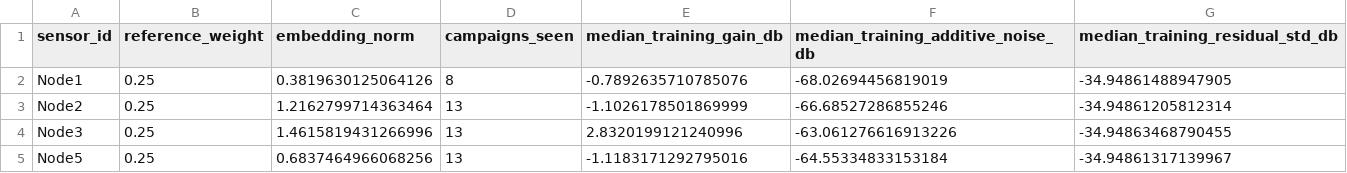
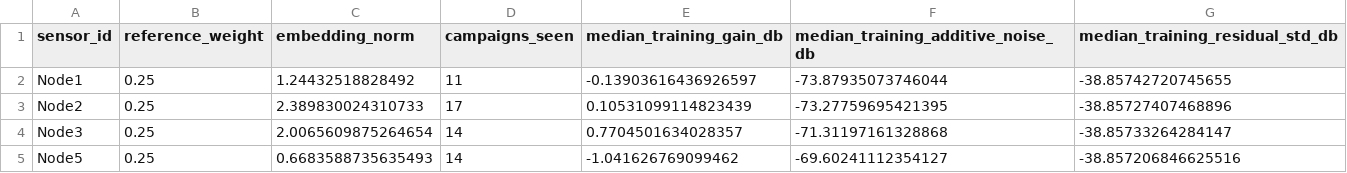
Before and after one commit to AlmondSund/MeasurementCalibration, a CSV file: models/production/sensor_summary.csv, drawn as a sheet.

```diff
--- a/models/production/sensor_summary.csv
+++ b/models/production/sensor_summary.csv
@@ -1,5 +1,5 @@
 sensor_id,reference_weight,embedding_norm,campaigns_seen,median_training_gain_db,median_training_additive_noise_db,median_training_residual_std_db
-Node1,0.25,0.3819630125064126,8,-0.7892635710785076,-68.02694456819019,-34.94861488947905
-Node2,0.25,1.2162799714363464,13,-1.1026178501869999,-66.68527286855246,-34.94861205812314
-Node3,0.25,1.4615819431266996,13,2.8320199121240996,-63.061276616913226,-34.94863468790455
-Node5,0.25,0.6837464966068256,13,-1.1183171292795016,-64.55334833153184,-34.94861317139967
+Node1,0.25,1.24432518828492,11,-0.13903616436926597,-73.87935073746044,-38.85742720745655
+Node2,0.25,2.389830024310733,17,0.10531099114823439,-73.27759695421395,-38.85727407468896
+Node3,0.25,2.0065609875264654,14,0.7704501634028357,-71.31197161328868,-38.85733264284147
+Node5,0.25,0.6683588735635493,14,-1.041626769099462,-69.60241112354127,-38.857206846625516
```
Also changed, not shown: 6 other files.
